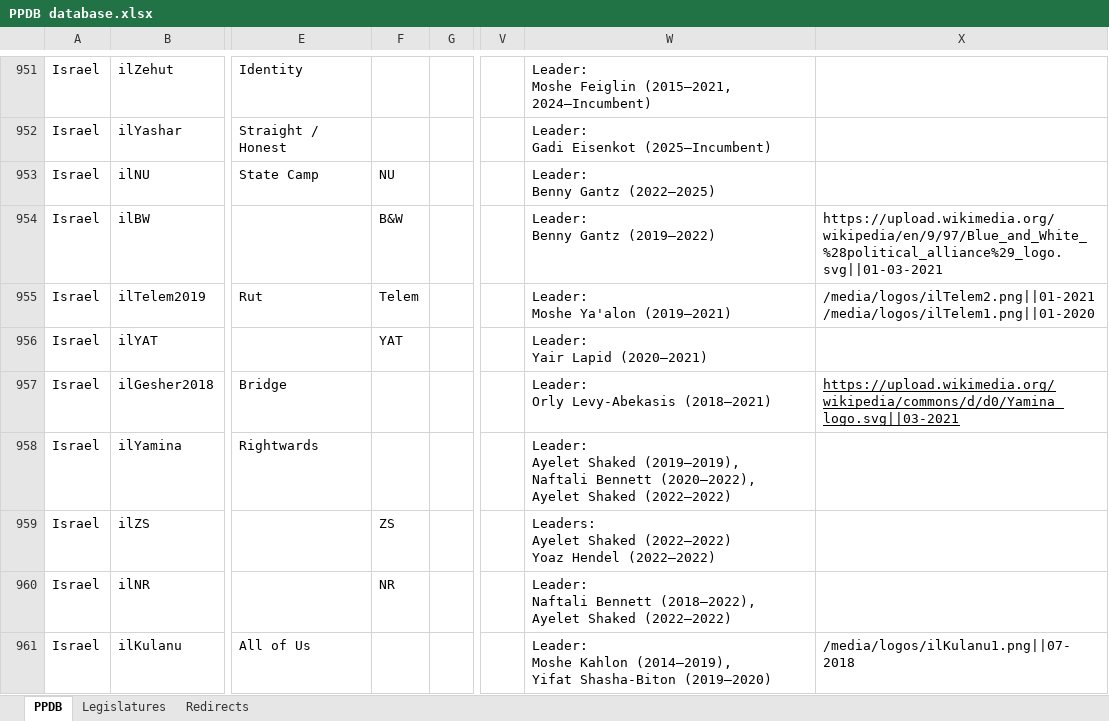
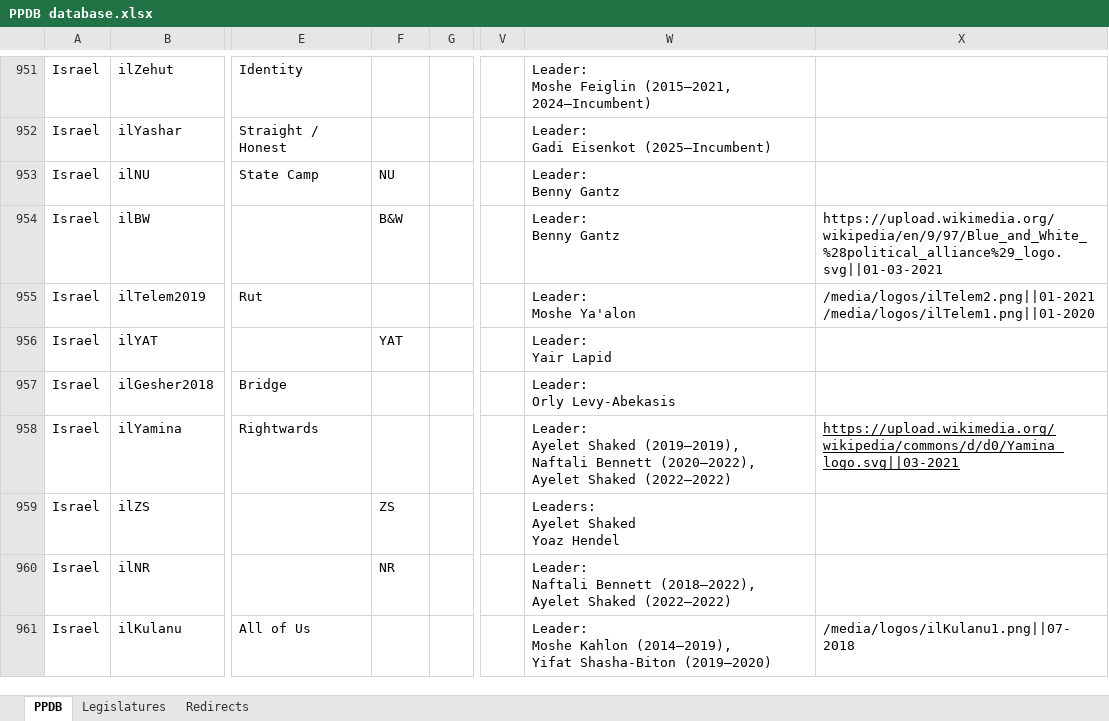
Before and after one commit to PLATELru/ppdb, an Excel workbook: data/PPDB database.xlsx, sheet PPDB, drawn as a sheet; only a part is shown, gaps mark what is left out; values as stored, in another font and other column widths than the file's, no borders; charts and pictures not drawn; ↵ is a line break in a cell; the diff covers the shown part only; the diff names each change by its address in the sheet, - before the commit and + after, or states it on an @@ line.

Commit message:
Add files via upload

```diff
--- a/data/PPDB database.xlsx (sheet PPDB)
+++ b/data/PPDB database.xlsx (sheet PPDB)
-W953: Leader: ↵ Benny Gantz (2022–2025)
+W953: Leader: ↵ Benny Gantz
-W954: Leader: ↵ Benny Gantz (2019–2022)
+W954: Leader: ↵ Benny Gantz
-F955: Telem
+F955: (empty)
-W955: Leader: ↵ Moshe Ya'alon (2019–2021)
+W955: Leader: ↵ Moshe Ya'alon
-W956: Leader: ↵ Yair Lapid (2020–2021)
+W956: Leader: ↵ Yair Lapid
-W957: Leader: ↵ Orly Levy-Abekasis (2018–2021)
+W957: Leader: ↵ Orly Levy-Abekasis
-X957: https://upload.wikimedia.org/wikipedia/commons/d/d0/Yamina_logo.svg||03-2021
+X957: (empty)
-X958: (empty)
+X958: https://upload.wikimedia.org/wikipedia/commons/d/d0/Yamina_logo.svg||03-2021
-W959: …Ayelet Shaked (2022–2022) ↵ Yoaz Hendel (2022–2022)
+W959: …Ayelet Shaked ↵ Yoaz Hendel
```
Also changed, not shown: 7 added rows, 12 edited cells and cell formats elsewhere in this sheet, sheet Redirects.
